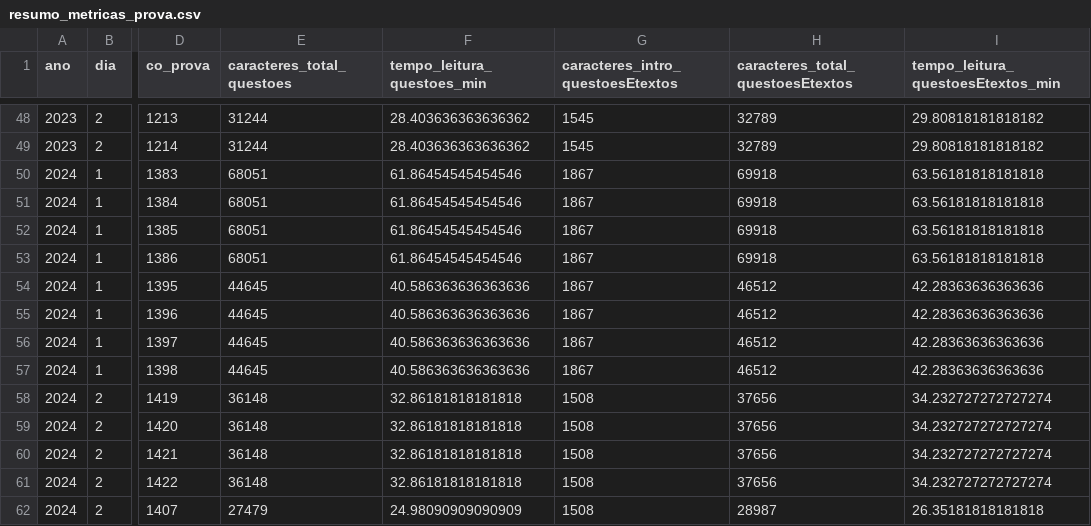
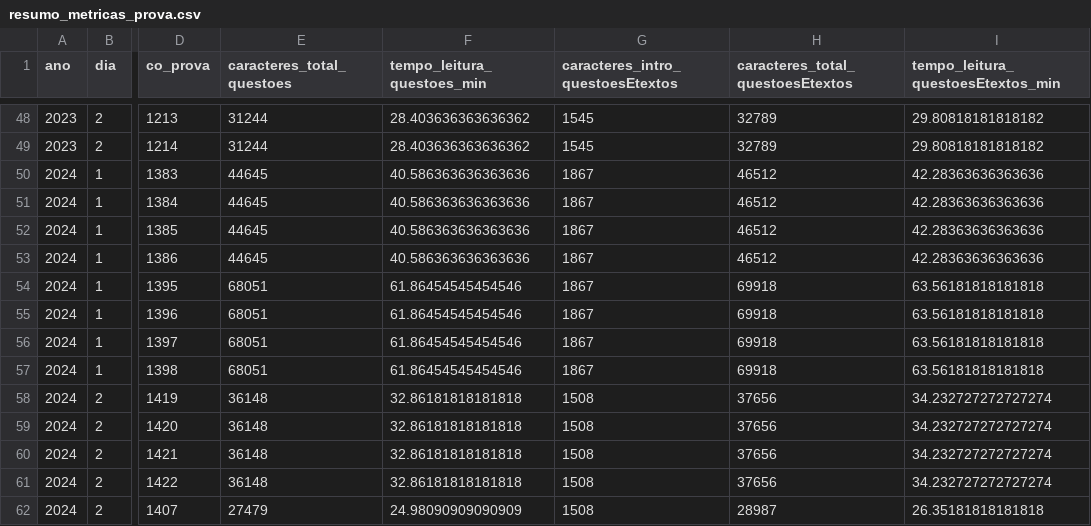
Before and after one commit to beatrizmanaia26/TCC-DesempenhoEnem, a CSV file: outputs/metricas/tempo/resumo_metricas_prova.csv, drawn as a sheet; only a part is shown, gaps mark what is left out; the diff covers the shown part only; the diff names each change by its address in the sheet, - before the commit and + after, or states it on an @@ line.

```diff
--- a/outputs/metricas/tempo/resumo_metricas_prova.csv
+++ b/outputs/metricas/tempo/resumo_metricas_prova.csv
-E50:E53 (caracteres_total_questoes): 68051
+E50:E53 (caracteres_total_questoes): 44645
-F50:F53 (tempo_leitura_questoes_min): 61.86454545454546
+F50:F53 (tempo_leitura_questoes_min): 40.586363636363636
-H50:H53 (caracteres_total_questoesEtextos): 69918
+H50:H53 (caracteres_total_questoesEtextos): 46512
-I50:I53: 63.56181818181818
+I50:I53: 42.28363636363636
-E54:E57 (caracteres_total_questoes): 44645
+E54:E57 (caracteres_total_questoes): 68051
-F54:F57 (tempo_leitura_questoes_min): 40.586363636363636
+F54:F57 (tempo_leitura_questoes_min): 61.86454545454546
-H54:H57 (caracteres_total_questoesEtextos): 46512
+H54:H57 (caracteres_total_questoesEtextos): 69918
-I54:I57: 42.28363636363636
+I54:I57: 63.56181818181818
```
Also changed, not shown: 160 edited cells elsewhere in this file, outputs/metricas/tempo/analise_impacto_desempenho.csv, outputs/metricas/tempo/metricas_caracteristicas_questao.csv, 1 other file.
